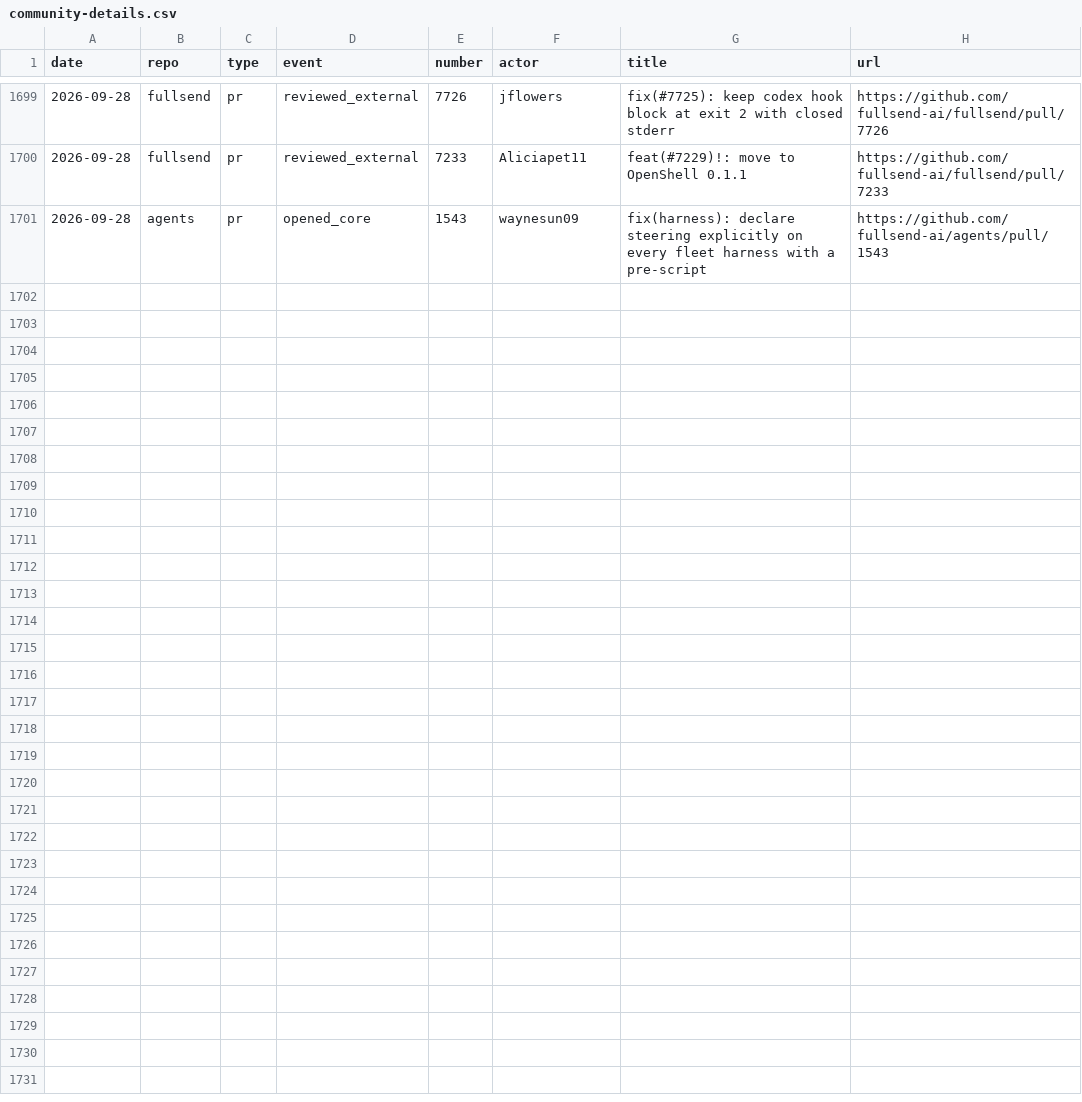
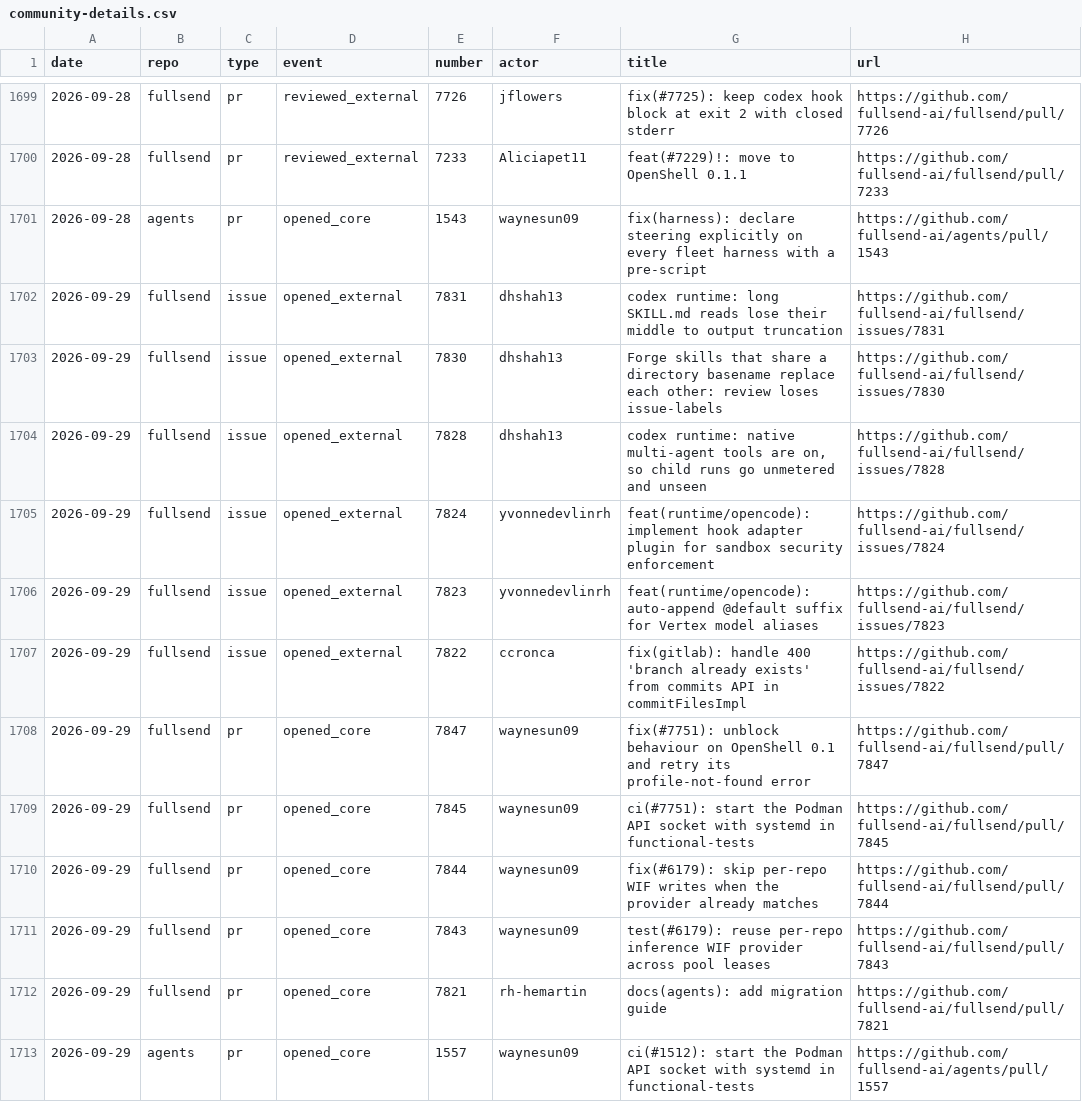
Before and after one commit to fullsend-ai/metrics, a CSV file: docs/community-details.csv, drawn as a sheet; only a part is shown, gaps mark what is left out.

```diff
--- a/docs/community-details.csv
+++ b/docs/community-details.csv
@@ -1701 +1701,13 @@ date,repo,type,event,number,actor,title,url
 2026-09-28,agents,pr,opened_core,1543,waynesun09,"fix(harness): declare steering explicitly on every fleet harness with a pre-script",https://github.com/fullsend-ai/agents/pull/1543
+2026-09-29,fullsend,issue,opened_external,7831,dhshah13,"codex runtime: long SKILL.md reads lose their middle to output truncation",https://github.com/fullsend-ai/fullsend/issues/7831
+2026-09-29,fullsend,issue,opened_external,7830,dhshah13,"Forge skills that share a directory basename replace each other: review loses issue-labels",https://github.com/fullsend-ai/fullsend/issues/7830
+2026-09-29,fullsend,issue,opened_external,7828,dhshah13,"codex runtime: native multi-agent tools are on, so child runs go unmetered and unseen",https://github.com/fullsend-ai/fullsend/issues/7828
+2026-09-29,fullsend,issue,opened_external,7824,yvonnedevlinrh,"feat(runtime/opencode): implement hook adapter plugin for sandbox security enforcement",https://github.com/fullsend-ai/fullsend/issues/7824
+2026-09-29,fullsend,issue,opened_external,7823,yvonnedevlinrh,"feat(runtime/opencode): auto-append @default suffix for Vertex model aliases",https://github.com/fullsend-ai/fullsend/issues/7823
+2026-09-29,fullsend,issue,opened_external,7822,ccronca,"fix(gitlab): handle 400 'branch already exists' from commits API in commitFilesImpl",https://github.com/fullsend-ai/fullsend/issues/7822
+2026-09-29,fullsend,pr,opened_core,7847,waynesun09,"fix(#7751): unblock behaviour on OpenShell 0.1 and retry its profile-not-found error",https://github.com/fullsend-ai/fullsend/pull/7847
+2026-09-29,fullsend,pr,opened_core,7845,waynesun09,"ci(#7751): start the Podman API socket with systemd in functional-tests",https://github.com/fullsend-ai/fullsend/pull/7845
+2026-09-29,fullsend,pr,opened_core,7844,waynesun09,"fix(#6179): skip per-repo WIF writes when the provider already matches",https://github.com/fullsend-ai/fullsend/pull/7844
+2026-09-29,fullsend,pr,opened_core,7843,waynesun09,"test(#6179): reuse per-repo inference WIF provider across pool leases",https://github.com/fullsend-ai/fullsend/pull/7843
+2026-09-29,fullsend,pr,opened_core,7821,rh-hemartin,"docs(agents): add migration guide",https://github.com/fullsend-ai/fullsend/pull/7821
+2026-09-29,agents,pr,opened_core,1557,waynesun09,"ci(#1512): start the Podman API socket with systemd in functional-tests",https://github.com/fullsend-ai/agents/pull/1557
```
Also changed, not shown: docs/community.csv, docs/metrics.csv, 6 other files.
